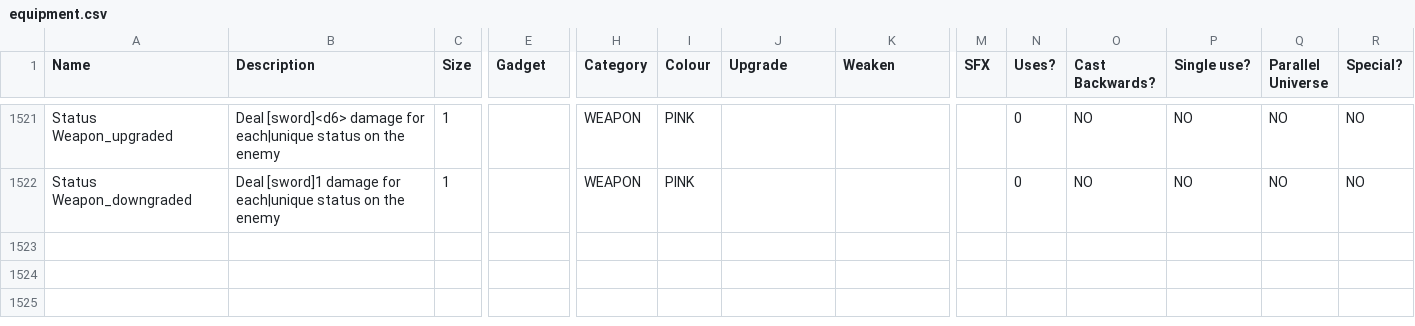
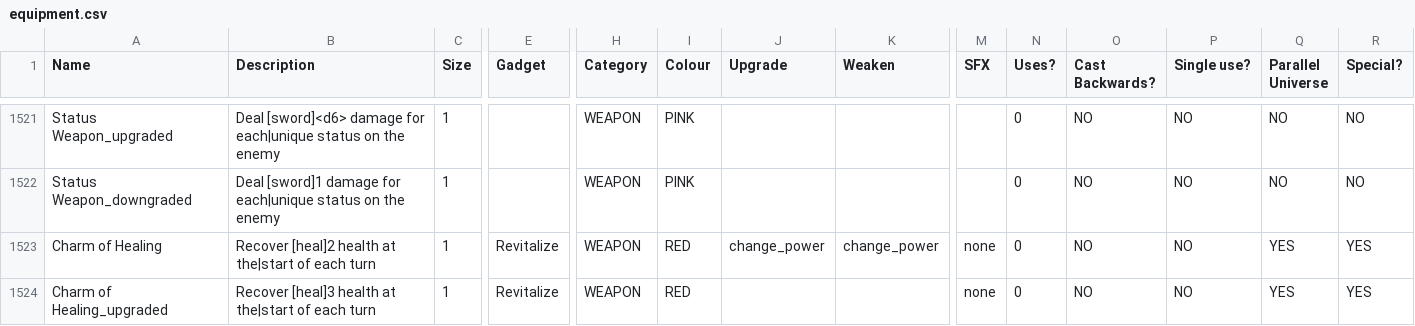
Before and after one commit to JuniorUdale/MoreFluff, a CSV file: _append/data/text/equipment.csv, drawn as a sheet; only a part is shown, gaps mark what is left out; rows hold the shown columns only; the diff covers the shown part only; the diff names each change by its address in the sheet, - before the commit and + after, or states it on an @@ line.

Commit message:
changed lifesteal. consider a 'charm of healing'?

```diff
--- a/_append/data/text/equipment.csv
+++ b/_append/data/text/equipment.csv
+row 1523: Charm of Healing | Recover [heal]2 health at the|start of each turn | 1 | Revitalize | WEAPON | RED | change_power | change_power | none | 0 | NO | NO | YES | YES
+row 1524: Charm of Healing_upgraded | Recover [heal]3 health at the|start of each turn | 1 | Revitalize | WEAPON | RED |  |  | none | 0 | NO | NO | YES | YES
```
Also changed, not shown: 1 added row and 3 edited cells elsewhere in this file, 1 other file.
